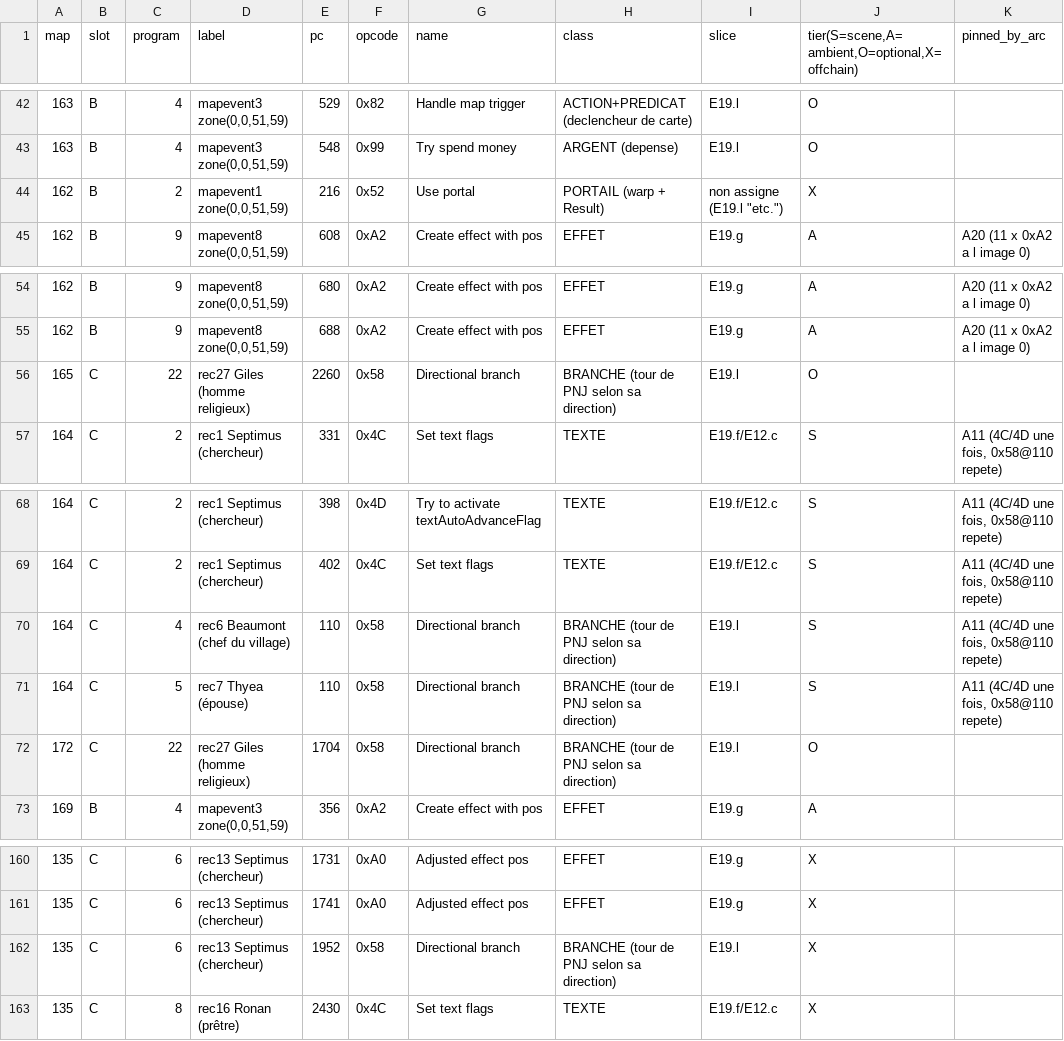
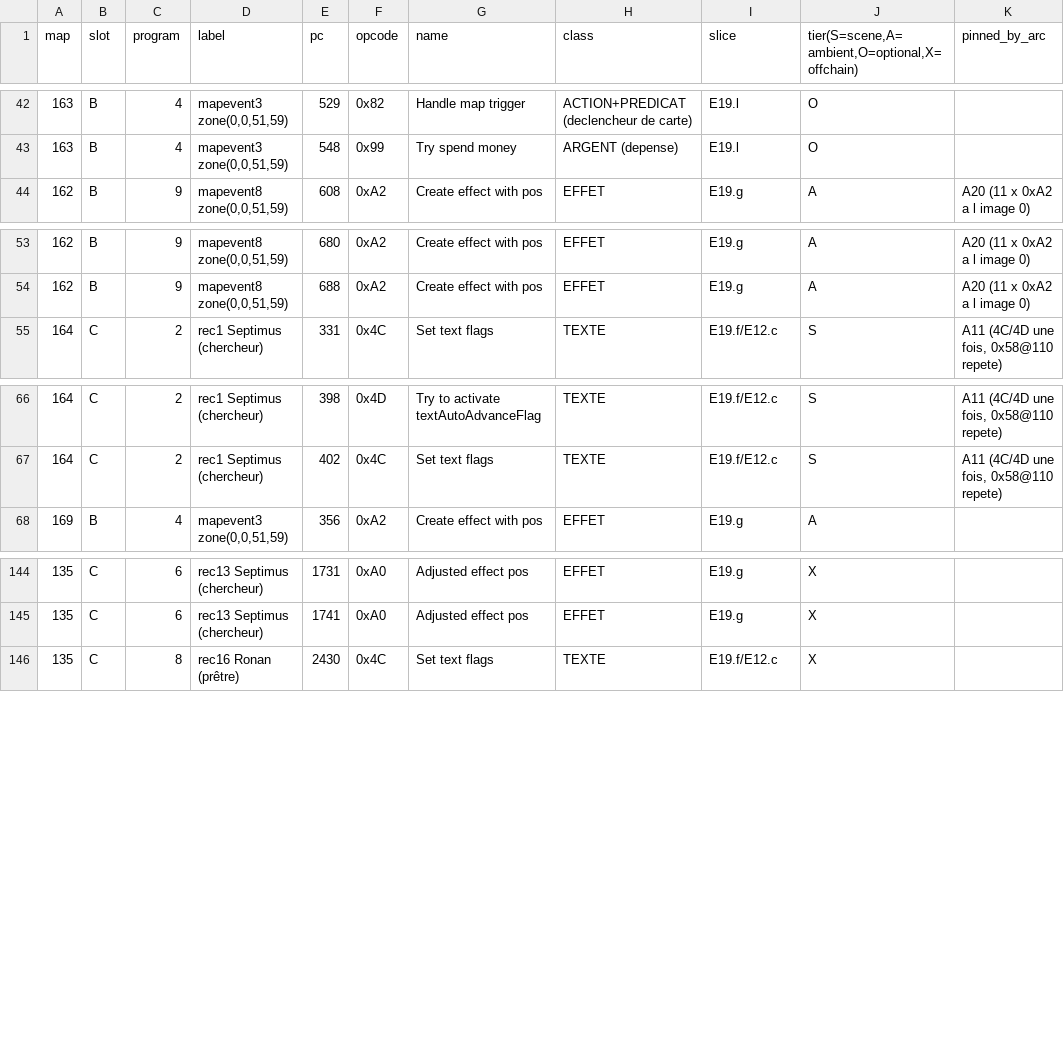
Before and after one commit to xcasadio/alundra-casaengine-project-converter, a TSV file: Alundra.Tests/Data/story-chain-skipped-opcodes.tsv, drawn as a sheet; only a part is shown, gaps mark what is left out; the diff covers the shown part only.

```diff
--- a/Alundra.Tests/Data/story-chain-skipped-opcodes.tsv
+++ b/Alundra.Tests/Data/story-chain-skipped-opcodes.tsv
@@ -43,3 +43,2 @@ map	slot	program	label	pc	opcode	name	class	slice	tier(S=scene,A=ambient,O=optio
 163	B	4	mapevent3 zone(0,0,51,59)	548	0x99	Try spend money	ARGENT (depense)	E19.l	O	
-162	B	2	mapevent1 zone(0,0,51,59)	216	0x52	Use portal	PORTAIL (warp + Result)	non assigne (E19.l "etc.")	X	
 162	B	9	mapevent8 zone(0,0,51,59)	608	0xA2	Create effect with pos	EFFET	E19.g	A	A20 (11 x 0xA2 a l image 0)
@@ -55,3 +54,2 @@ map	slot	program	label	pc	opcode	name	class	slice	tier(S=scene,A=ambient,O=optio
 162	B	9	mapevent8 zone(0,0,51,59)	688	0xA2	Create effect with pos	EFFET	E19.g	A	A20 (11 x 0xA2 a l image 0)
-165	C	22	rec27 Giles (homme religieux)	2260	0x58	Directional branch	BRANCHE (tour de PNJ selon sa direction)	E19.l	O	
 164	C	2	rec1 Septimus (chercheur)	331	0x4C	Set text flags	TEXTE	E19.f/E12.c	S	A11 (4C/4D une fois, 0x58@110 repete)
@@ -69,5 +67,2 @@ map	slot	program	label	pc	opcode	name	class	slice	tier(S=scene,A=ambient,O=optio
 164	C	2	rec1 Septimus (chercheur)	402	0x4C	Set text flags	TEXTE	E19.f/E12.c	S	A11 (4C/4D une fois, 0x58@110 repete)
-164	C	4	rec6 Beaumont (chef du village)	110	0x58	Directional branch	BRANCHE (tour de PNJ selon sa direction)	E19.l	S	A11 (4C/4D une fois, 0x58@110 repete)
-164	C	5	rec7 Thyea (épouse)	110	0x58	Directional branch	BRANCHE (tour de PNJ selon sa direction)	E19.l	S	A11 (4C/4D une fois, 0x58@110 repete)
-172	C	22	rec27 Giles (homme religieux)	1704	0x58	Directional branch	BRANCHE (tour de PNJ selon sa direction)	E19.l	O	
 169	B	4	mapevent3 zone(0,0,51,59)	356	0xA2	Create effect with pos	EFFET	E19.g	A	
@@ -161,3 +145,2 @@ map	slot	program	label	pc	opcode	name	class	slice	tier(S=scene,A=ambient,O=optio
 135	C	6	rec13 Septimus (chercheur)	1741	0xA0	Adjusted effect pos	EFFET	E19.g	X	
-135	C	6	rec13 Septimus (chercheur)	1952	0x58	Directional branch	BRANCHE (tour de PNJ selon sa direction)	E19.l	X	
 135	C	8	rec16 Ronan (prêtre)	2430	0x4C	Set text flags	TEXTE	E19.f/E12.c	X	
```
Also changed, not shown: 11 removed rows elsewhere in this file, 11 other files.
